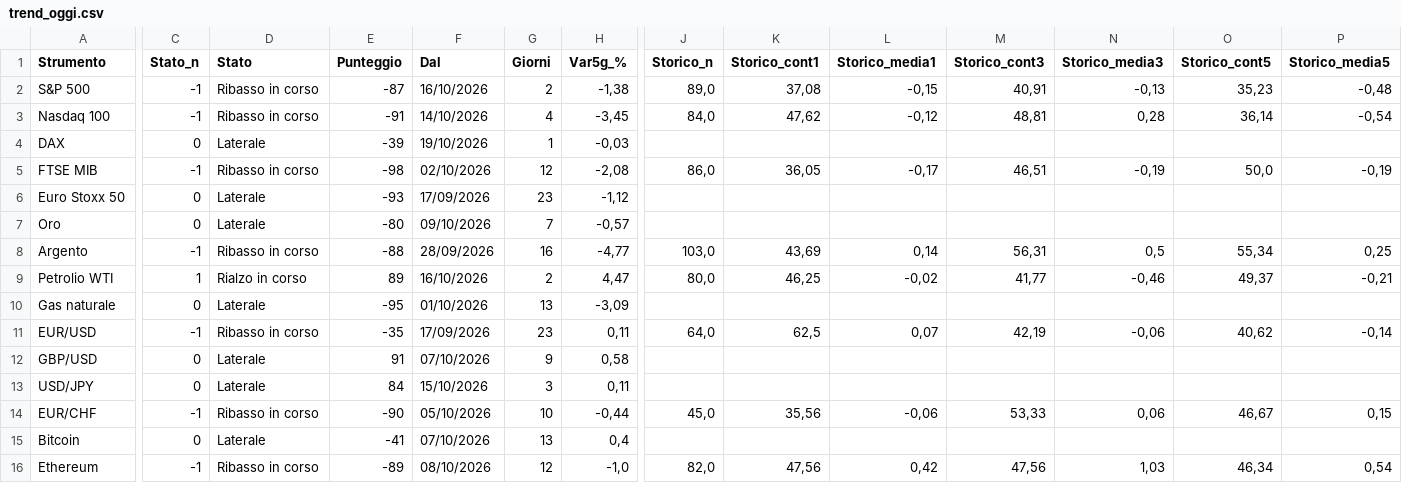
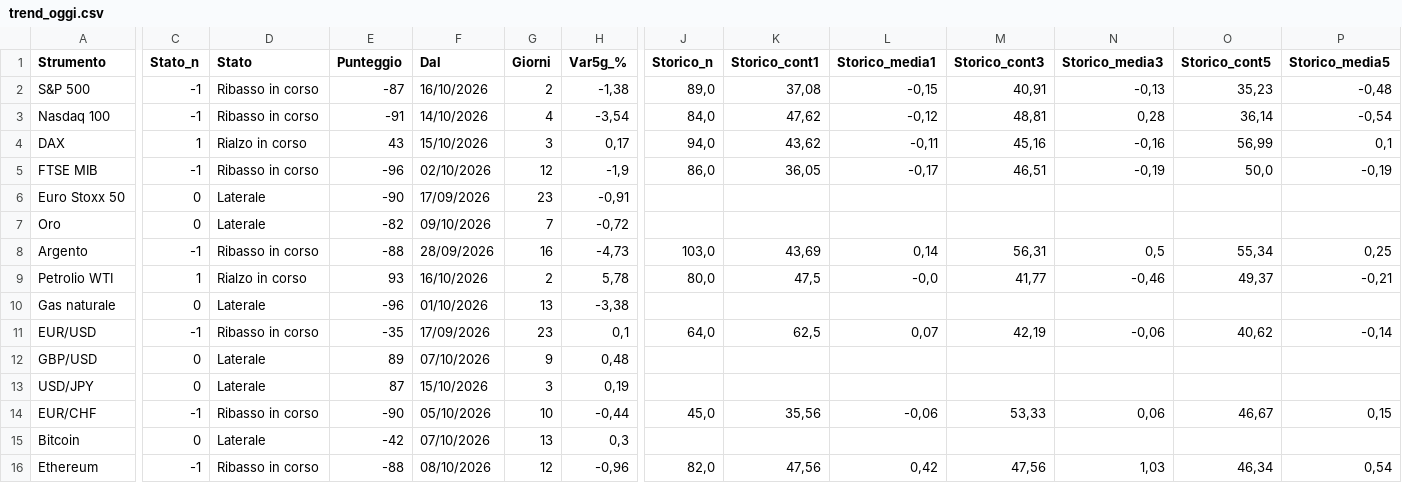
Before and after one commit to ingalessandrosessa-sudo/Trend, a CSV file: docs/dati/trend_oggi.csv, drawn as a sheet; only a part is shown, gaps mark what is left out; the diff names each change by its address in the sheet, - before the commit and + after, or states it on an @@ line.

```diff
--- a/docs/dati/trend_oggi.csv
+++ b/docs/dati/trend_oggi.csv
-H3 (Var5g_%): -3,45
+H3 (Var5g_%): -3,54
-C4 (Stato_n): 0
+C4 (Stato_n): 1
-D4 (Stato): Laterale
+D4 (Stato): Rialzo in corso
-E4 (Punteggio): -39
+E4 (Punteggio): 43
-F4 (Dal): 19/10/2026
+F4 (Dal): 15/10/2026
-G4 (Giorni): 1
+G4 (Giorni): 3
-H4 (Var5g_%): -0,03
+H4 (Var5g_%): 0,17
-J4 (Storico_n): (empty)
+J4 (Storico_n): 94,0
-K4 (Storico_cont1): (empty)
+K4 (Storico_cont1): 43,62
-L4 (Storico_media1): (empty)
+L4 (Storico_media1): -0,11
-M4 (Storico_cont3): (empty)
+M4 (Storico_cont3): 45,16
-N4 (Storico_media3): (empty)
+N4 (Storico_media3): -0,16
-O4 (Storico_cont5): (empty)
+O4 (Storico_cont5): 56,99
-P4 (Storico_media5): (empty)
+P4 (Storico_media5): 0,1
-E5 (Punteggio): -98
+E5 (Punteggio): -96
-H5 (Var5g_%): -2,08
+H5 (Var5g_%): -1,9
-E6 (Punteggio): -93
+E6 (Punteggio): -90
-H6 (Var5g_%): -1,12
+H6 (Var5g_%): -0,91
-E7 (Punteggio): -80
+E7 (Punteggio): -82
-H7 (Var5g_%): -0,57
+H7 (Var5g_%): -0,72
-H8 (Var5g_%): -4,77
+H8 (Var5g_%): -4,73
-E9 (Punteggio): 89
+E9 (Punteggio): 93
-H9 (Var5g_%): 4,47
+H9 (Var5g_%): 5,78
-K9 (Storico_cont1): 46,25
+K9 (Storico_cont1): 47,5
-L9 (Storico_media1): -0,02
+L9 (Storico_media1): -0,0
-E10 (Punteggio): -95
+E10 (Punteggio): -96
-H10 (Var5g_%): -3,09
+H10 (Var5g_%): -3,38
-H11 (Var5g_%): 0,11
+H11 (Var5g_%): 0,1
-E12 (Punteggio): 91
+E12 (Punteggio): 89
-H12 (Var5g_%): 0,58
+H12 (Var5g_%): 0,48
-E13 (Punteggio): 84
+E13 (Punteggio): 87
-H13 (Var5g_%): 0,11
+H13 (Var5g_%): 0,19
-E15 (Punteggio): -41
+E15 (Punteggio): -42
-H15 (Var5g_%): 0,4
+H15 (Var5g_%): 0,3
-E16 (Punteggio): -89
+E16 (Punteggio): -88
-H16 (Var5g_%): -1,0
+H16 (Var5g_%): -0,96
```
Also changed, not shown: docs/dati/radar_storico_v2.csv, docs/dati/segnali_oggi.csv, 3 other files.
